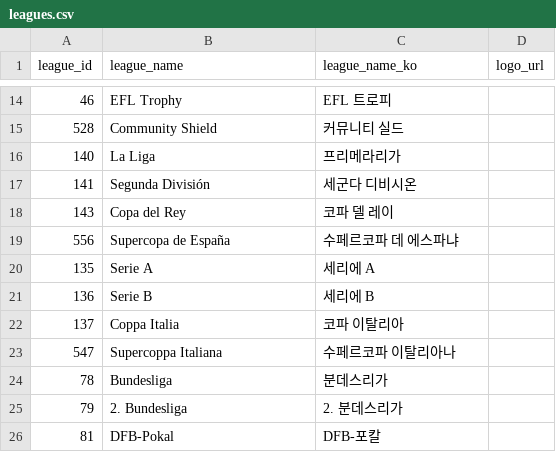
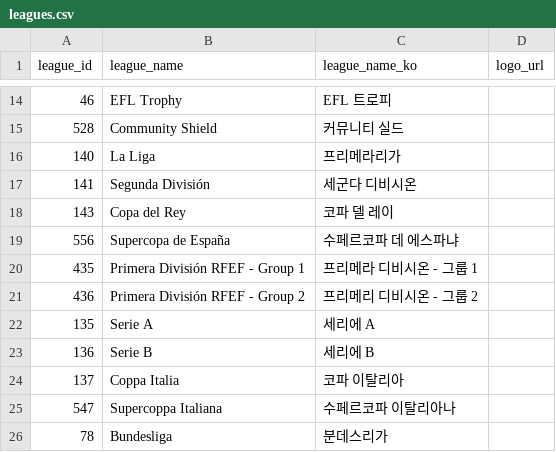
Before and after one commit to bgh1234554/football-obs-backend, a CSV file: src/main/resources/data/leagues.csv, drawn as a sheet; only a part is shown, gaps mark what is left out; the shorter side is filled out with more unchanged rows; the diff names each change by its address in the sheet, - before the commit and + after, or states it on an @@ line.

```diff
--- a/src/main/resources/data/leagues.csv
+++ b/src/main/resources/data/leagues.csv
+row 20: 435 | Primera División RFEF - Group 1 | 프리메라 디비시온 - 그룹 1
+row 21: 436 | Primera División RFEF - Group 2 | 프리메리 디비시온 - 그룹 2
```
Also changed, not shown: src/main/resources/data/teams.csv.
